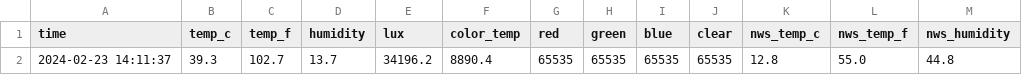
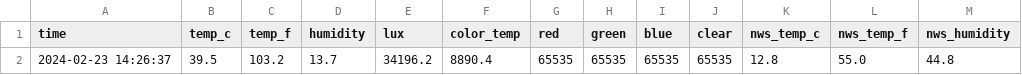
Before and after one commit to emilyanndavis/drafty, a CSV file: _data/most-recent.csv, drawn as a sheet; only a part is shown; the diff names each change by its address in the sheet, - before the commit and + after, or states it on an @@ line.

```diff
--- a/_data/most-recent.csv
+++ b/_data/most-recent.csv
-A2 (time): 2024-02-23 14:11:37
+A2 (time): 2024-02-23 14:26:37
-B2 (temp_c): 39.3
+B2 (temp_c): 39.5
-C2 (temp_f): 102.7
+C2 (temp_f): 103.2
```
Also changed, not shown: _data/all.csv.
